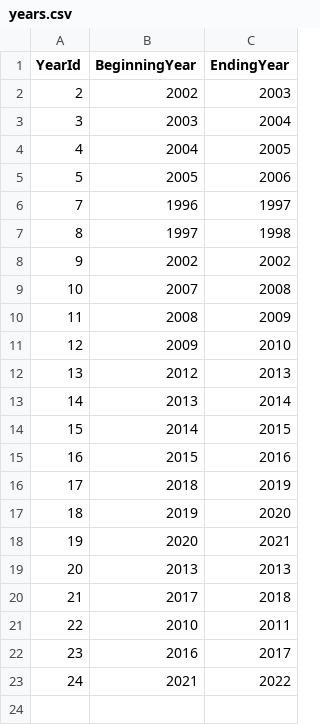
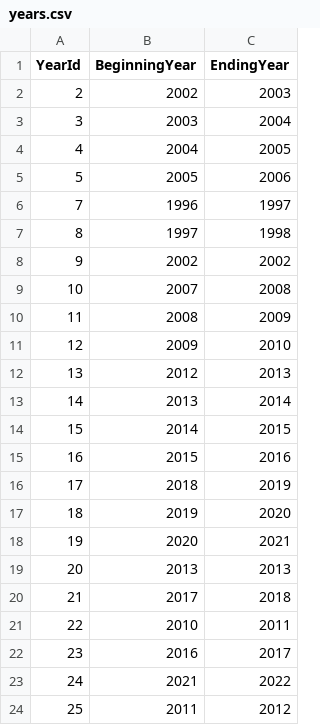
Before and after one commit to chriskonowal/CardOrgAPIApp, a CSV file: CardOrgAPI/Database/years.csv, drawn as a sheet.

```diff
--- a/CardOrgAPI/Database/years.csv
+++ b/CardOrgAPI/Database/years.csv
@@ -23 +23,2 @@ YearId,BeginningYear,EndingYear
 24,2021,2022
+25,2011,2012
```
Also changed, not shown: CardOrgAPI/Database/playerCards.csv, CardOrgAPI/Database/players.csv, 7 other files.
